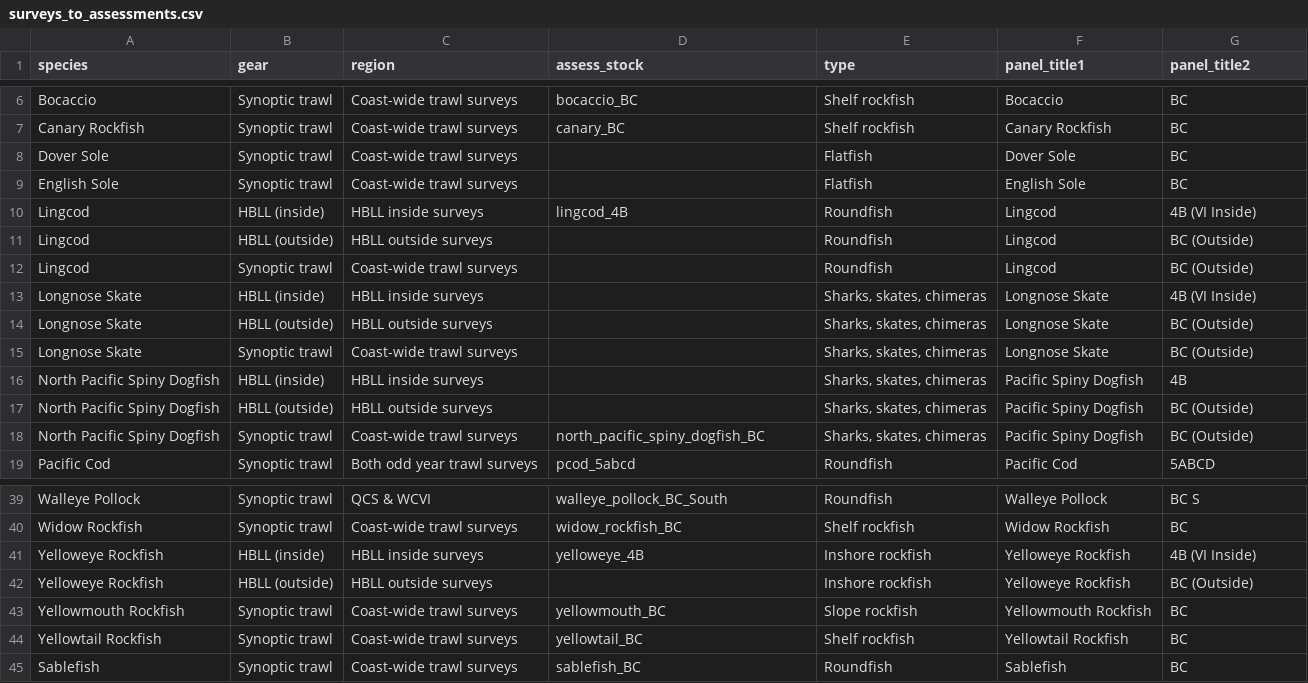
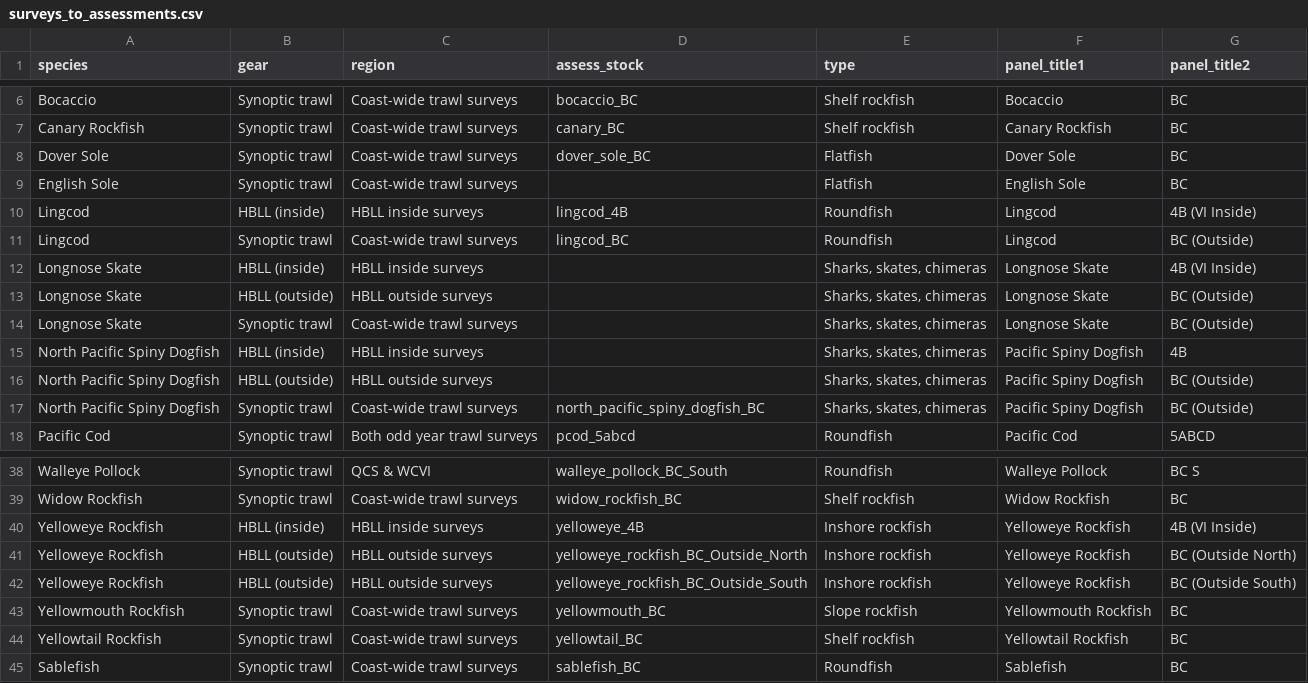
Before and after one commit to pbs-assess/gftrends, a CSV file: data-raw/surveys_to_assessments.csv, drawn as a sheet; only a part is shown, gaps mark what is left out.

```diff
--- a/data-raw/surveys_to_assessments.csv
+++ b/data-raw/surveys_to_assessments.csv
@@ -7,7 +7,6 @@ Bocaccio,Synoptic trawl,Coast-wide trawl surveys,bocaccio_BC,Shelf rockfish,Boca
 Canary Rockfish,Synoptic trawl,Coast-wide trawl surveys,canary_BC,Shelf rockfish,Canary Rockfish,BC
-Dover Sole,Synoptic trawl,Coast-wide trawl surveys,,Flatfish,Dover Sole,BC
+Dover Sole,Synoptic trawl,Coast-wide trawl surveys,dover_sole_BC,Flatfish,Dover Sole,BC
 English Sole,Synoptic trawl,Coast-wide trawl surveys,,Flatfish,English Sole,BC
 Lingcod,HBLL (inside),HBLL inside surveys,lingcod_4B,Roundfish,Lingcod,4B (VI Inside)
-Lingcod,HBLL (outside),HBLL outside surveys,,Roundfish,Lingcod,BC (Outside)
-Lingcod,Synoptic trawl,Coast-wide trawl surveys,,Roundfish,Lingcod,BC (Outside)
+Lingcod,Synoptic trawl,Coast-wide trawl surveys,lingcod_BC,Roundfish,Lingcod,BC (Outside)
 Longnose Skate,HBLL (inside),HBLL inside surveys,,"Sharks, skates, chimeras",Longnose Skate,4B (VI Inside)
@@ -41,3 +40,4 @@ Widow Rockfish,Synoptic trawl,Coast-wide trawl surveys,widow_rockfish_BC,Shelf r
 Yelloweye Rockfish,HBLL (inside),HBLL inside surveys,yelloweye_4B,Inshore rockfish,Yelloweye Rockfish,4B (VI Inside)
-Yelloweye Rockfish,HBLL (outside),HBLL outside surveys,,Inshore rockfish,Yelloweye Rockfish,BC (Outside)
+Yelloweye Rockfish,HBLL (outside),HBLL outside surveys,yelloweye_rockfish_BC_Outside_North,Inshore rockfish,Yelloweye Rockfish,BC (Outside North)
+Yelloweye Rockfish,HBLL (outside),HBLL outside surveys,yelloweye_rockfish_BC_Outside_South,Inshore rockfish,Yelloweye Rockfish,BC (Outside South)
 Yellowmouth Rockfish,Synoptic trawl,Coast-wide trawl surveys,yellowmouth_BC,Slope rockfish,Yellowmouth Rockfish,BC
```
Also changed, not shown: data-raw/last-assess-years.csv, 6 other files.
